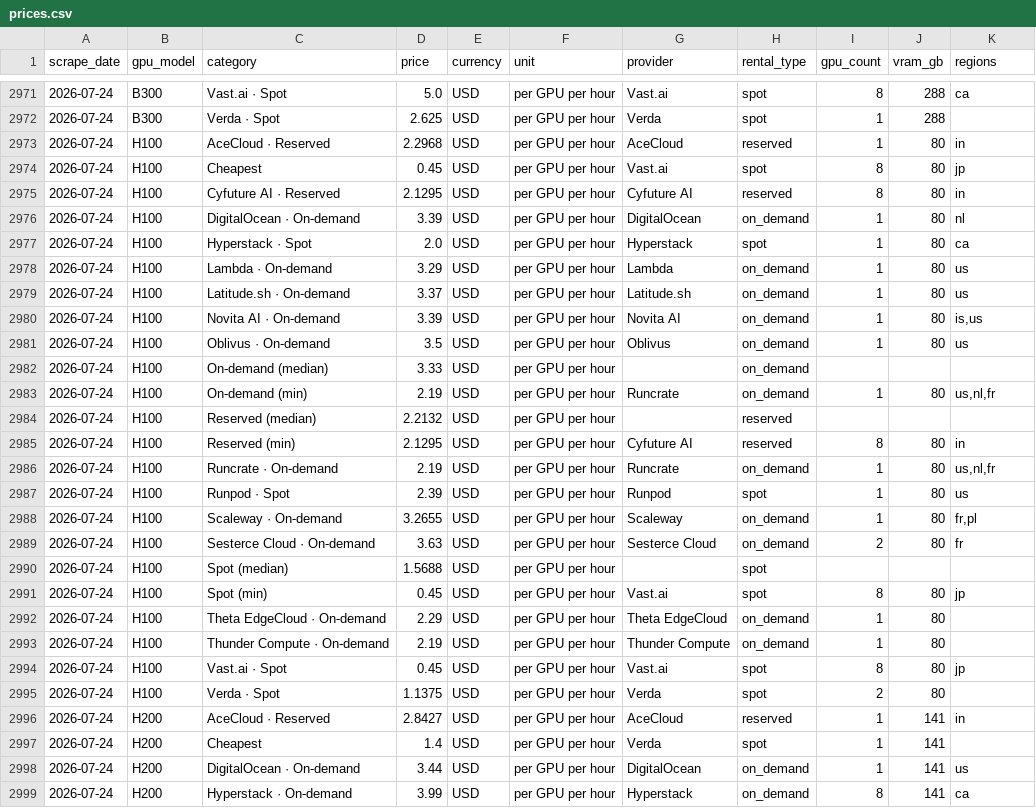
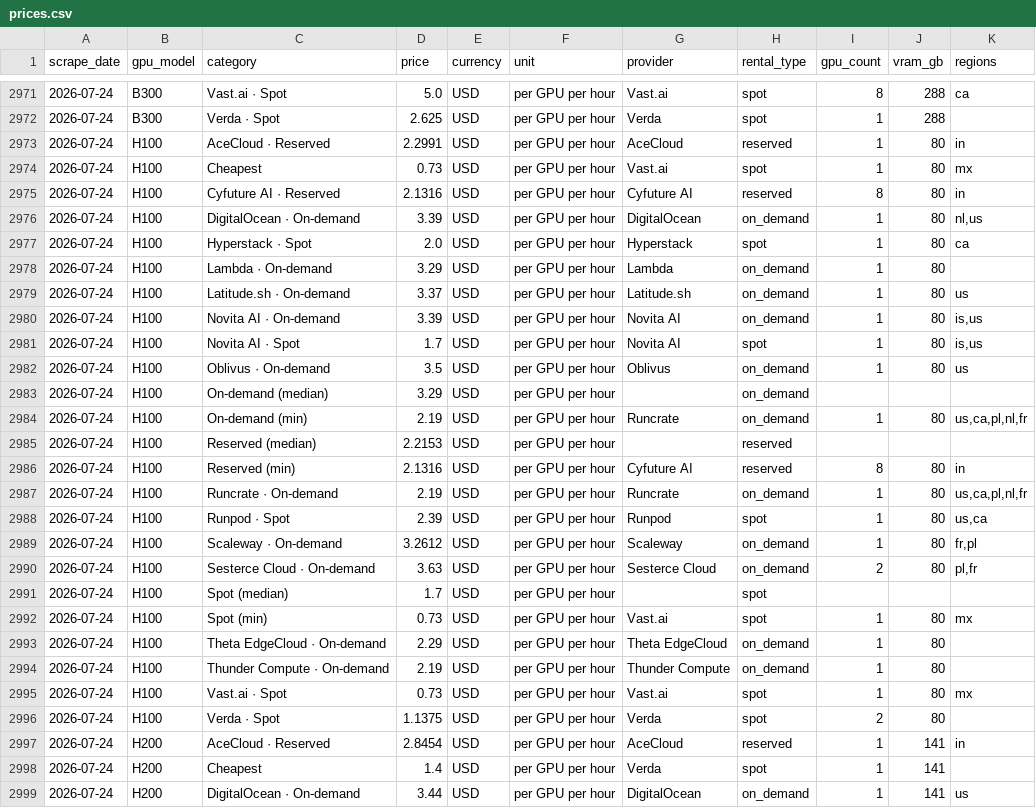
Before and after one commit to geracefogo16-hub/gpu-price-tracker, a CSV file: data/prices.csv, drawn as a sheet; only a part is shown, gaps mark what is left out; the shorter side is filled out with more unchanged rows; the diff covers the shown part only.

```diff
--- a/data/prices.csv
+++ b/data/prices.csv
@@ -2972,26 +2972,27 @@ scrape_date,gpu_model,category,price,currency,unit,provider,rental_type,gpu_coun
 2026-07-24,B300,Verda · Spot,2.625,USD,per GPU per hour,Verda,spot,1,288,
-2026-07-24,H100,AceCloud · Reserved,2.2968,USD,per GPU per hour,AceCloud,reserved,1,80,in
-2026-07-24,H100,Cheapest,0.45,USD,per GPU per hour,Vast.ai,spot,8,80,jp
-2026-07-24,H100,Cyfuture AI · Reserved,2.1295,USD,per GPU per hour,Cyfuture AI,reserved,8,80,in
-2026-07-24,H100,DigitalOcean · On-demand,3.39,USD,per GPU per hour,DigitalOcean,on_demand,1,80,nl
+2026-07-24,H100,AceCloud · Reserved,2.2991,USD,per GPU per hour,AceCloud,reserved,1,80,in
+2026-07-24,H100,Cheapest,0.73,USD,per GPU per hour,Vast.ai,spot,1,80,mx
+2026-07-24,H100,Cyfuture AI · Reserved,2.1316,USD,per GPU per hour,Cyfuture AI,reserved,8,80,in
+2026-07-24,H100,DigitalOcean · On-demand,3.39,USD,per GPU per hour,DigitalOcean,on_demand,1,80,"nl,us"
 2026-07-24,H100,Hyperstack · Spot,2.0,USD,per GPU per hour,Hyperstack,spot,1,80,ca
-2026-07-24,H100,Lambda · On-demand,3.29,USD,per GPU per hour,Lambda,on_demand,1,80,us
+2026-07-24,H100,Lambda · On-demand,3.29,USD,per GPU per hour,Lambda,on_demand,1,80,
 2026-07-24,H100,Latitude.sh · On-demand,3.37,USD,per GPU per hour,Latitude.sh,on_demand,1,80,us
 2026-07-24,H100,Novita AI · On-demand,3.39,USD,per GPU per hour,Novita AI,on_demand,1,80,"is,us"
+2026-07-24,H100,Novita AI · Spot,1.7,USD,per GPU per hour,Novita AI,spot,1,80,"is,us"
 2026-07-24,H100,Oblivus · On-demand,3.5,USD,per GPU per hour,Oblivus,on_demand,1,80,us
-2026-07-24,H100,On-demand (median),3.33,USD,per GPU per hour,,on_demand,,,
-2026-07-24,H100,On-demand (min),2.19,USD,per GPU per hour,Runcrate,on_demand,1,80,"us,nl,fr"
-2026-07-24,H100,Reserved (median),2.2132,USD,per GPU per hour,,reserved,,,
-2026-07-24,H100,Reserved (min),2.1295,USD,per GPU per hour,Cyfuture AI,reserved,8,80,in
-2026-07-24,H100,Runcrate · On-demand,2.19,USD,per GPU per hour,Runcrate,on_demand,1,80,"us,nl,fr"
-2026-07-24,H100,Runpod · Spot,2.39,USD,per GPU per hour,Runpod,spot,1,80,us
-2026-07-24,H100,Scaleway · On-demand,3.2655,USD,per GPU per hour,Scaleway,on_demand,1,80,"fr,pl"
-2026-07-24,H100,Sesterce Cloud · On-demand,3.63,USD,per GPU per hour,Sesterce Cloud,on_demand,2,80,fr
-2026-07-24,H100,Spot (median),1.5688,USD,per GPU per hour,,spot,,,
-2026-07-24,H100,Spot (min),0.45,USD,per GPU per hour,Vast.ai,spot,8,80,jp
+2026-07-24,H100,On-demand (median),3.29,USD,per GPU per hour,,on_demand,,,
+2026-07-24,H100,On-demand (min),2.19,USD,per GPU per hour,Runcrate,on_demand,1,80,"us,ca,pl,nl,fr"
+2026-07-24,H100,Reserved (median),2.2153,USD,per GPU per hour,,reserved,,,
+2026-07-24,H100,Reserved (min),2.1316,USD,per GPU per hour,Cyfuture AI,reserved,8,80,in
+2026-07-24,H100,Runcrate · On-demand,2.19,USD,per GPU per hour,Runcrate,on_demand,1,80,"us,ca,pl,nl,fr"
+2026-07-24,H100,Runpod · Spot,2.39,USD,per GPU per hour,Runpod,spot,1,80,"us,ca"
+2026-07-24,H100,Scaleway · On-demand,3.2612,USD,per GPU per hour,Scaleway,on_demand,1,80,"fr,pl"
+2026-07-24,H100,Sesterce Cloud · On-demand,3.63,USD,per GPU per hour,Sesterce Cloud,on_demand,2,80,"pl,fr"
+2026-07-24,H100,Spot (median),1.7,USD,per GPU per hour,,spot,,,
+2026-07-24,H100,Spot (min),0.73,USD,per GPU per hour,Vast.ai,spot,1,80,mx
 2026-07-24,H100,Theta EdgeCloud · On-demand,2.29,USD,per GPU per hour,Theta EdgeCloud,on_demand,1,80,
 2026-07-24,H100,Thunder Compute · On-demand,2.19,USD,per GPU per hour,Thunder Compute,on_demand,1,80,
-2026-07-24,H100,Vast.ai · Spot,0.45,USD,per GPU per hour,Vast.ai,spot,8,80,jp
+2026-07-24,H100,Vast.ai · Spot,0.73,USD,per GPU per hour,Vast.ai,spot,1,80,mx
 2026-07-24,H100,Verda · Spot,1.1375,USD,per GPU per hour,Verda,spot,2,80,
-2026-07-24,H200,AceCloud · Reserved,2.8427,USD,per GPU per hour,AceCloud,reserved,1,141,in
+2026-07-24,H200,AceCloud · Reserved,2.8454,USD,per GPU per hour,AceCloud,reserved,1,141,in
 2026-07-24,H200,Cheapest,1.4,USD,per GPU per hour,Verda,spot,1,141,
```
Also changed, not shown: 22 edited cells elsewhere in this file, 1 other file.
